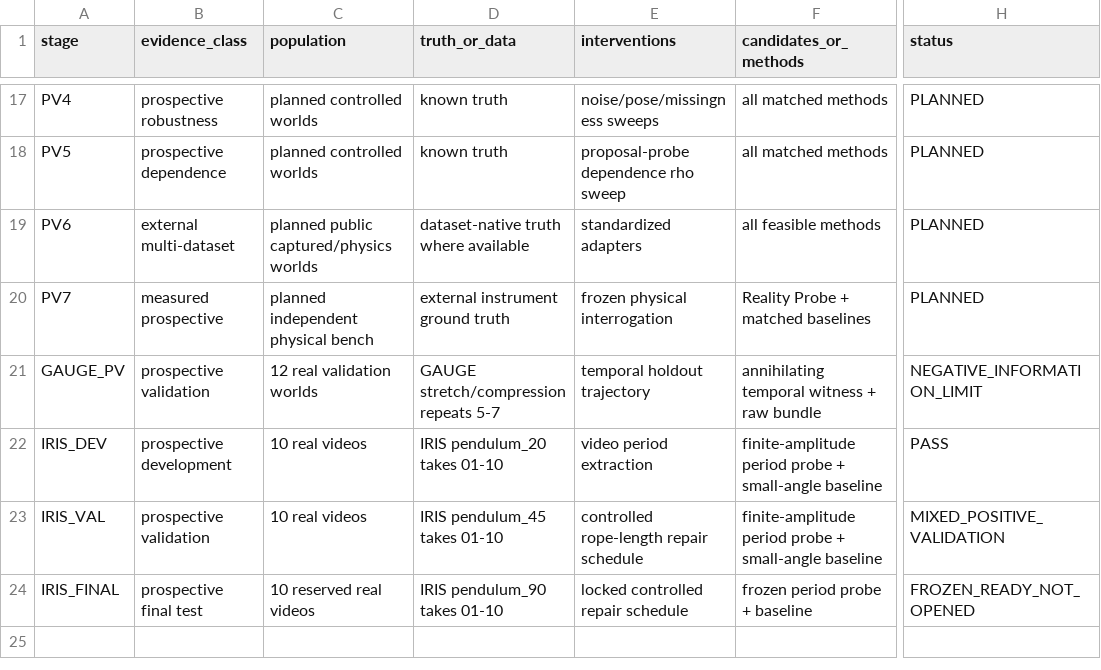
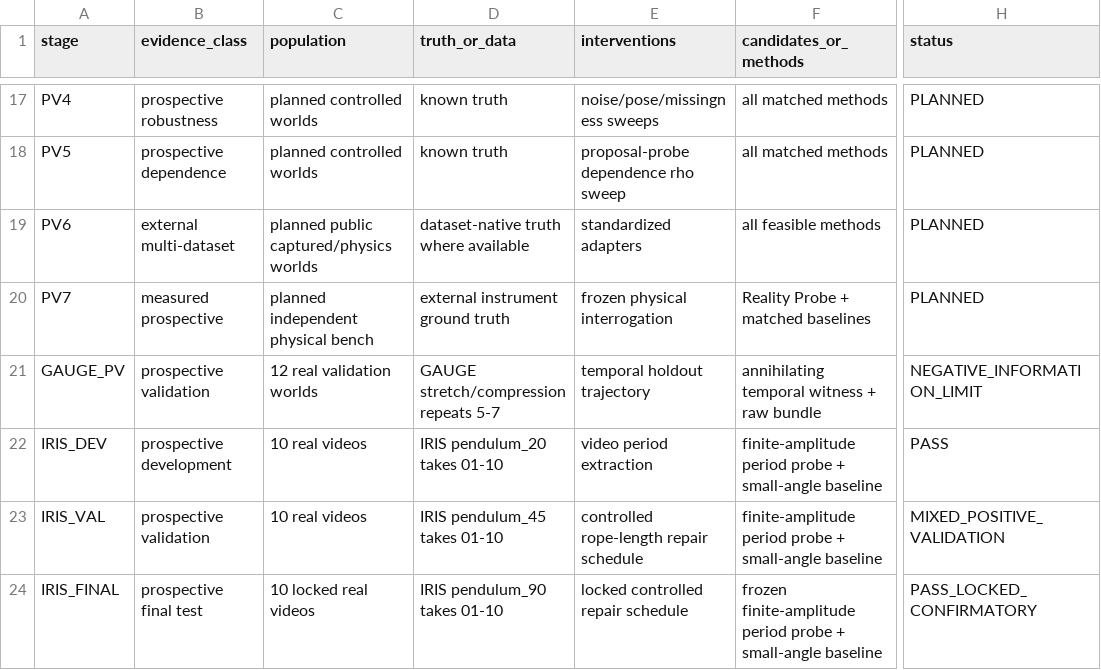
Before and after one commit to swayam8624/Vulkax, a CSV file: research/paper_data/EXPERIMENT_MATRIX.csv, drawn as a sheet; only a part is shown, gaps mark what is left out; the diff names each change by its address in the sheet, - before the commit and + after, or states it on an @@ line.

Commit message:
research: mark IRIS final test locked and confirmatory

```diff
--- a/research/paper_data/EXPERIMENT_MATRIX.csv
+++ b/research/paper_data/EXPERIMENT_MATRIX.csv
-C24 (population): 10 reserved real videos
+C24 (population): 10 locked real videos
-F24 (candidates_or_methods): frozen period probe + baseline
+F24 (candidates_or_methods): frozen finite-amplitude period probe + small-angle baseline
-H24 (status): FROZEN_READY_NOT_OPENED
+H24 (status): PASS_LOCKED_CONFIRMATORY
```
